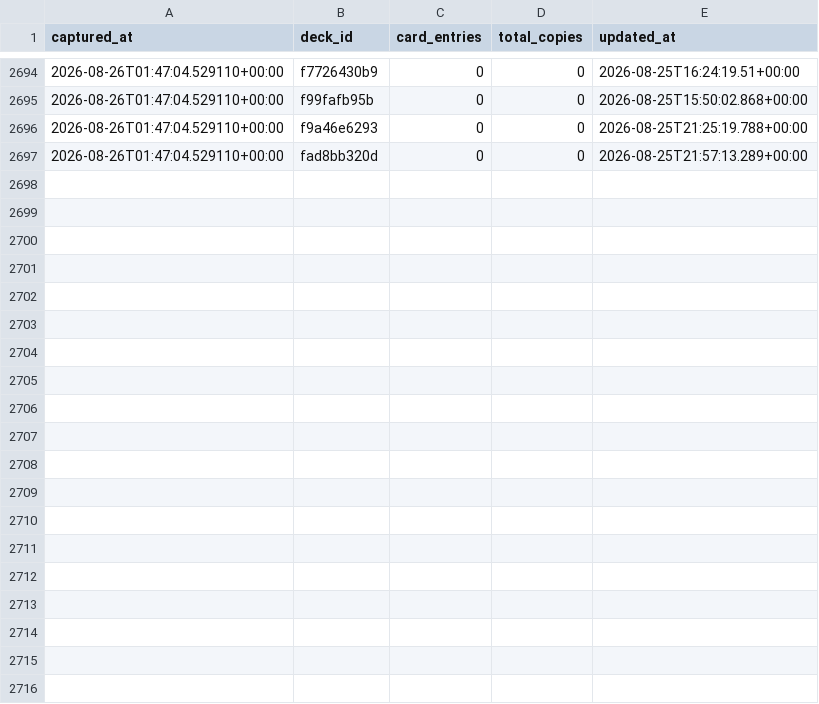
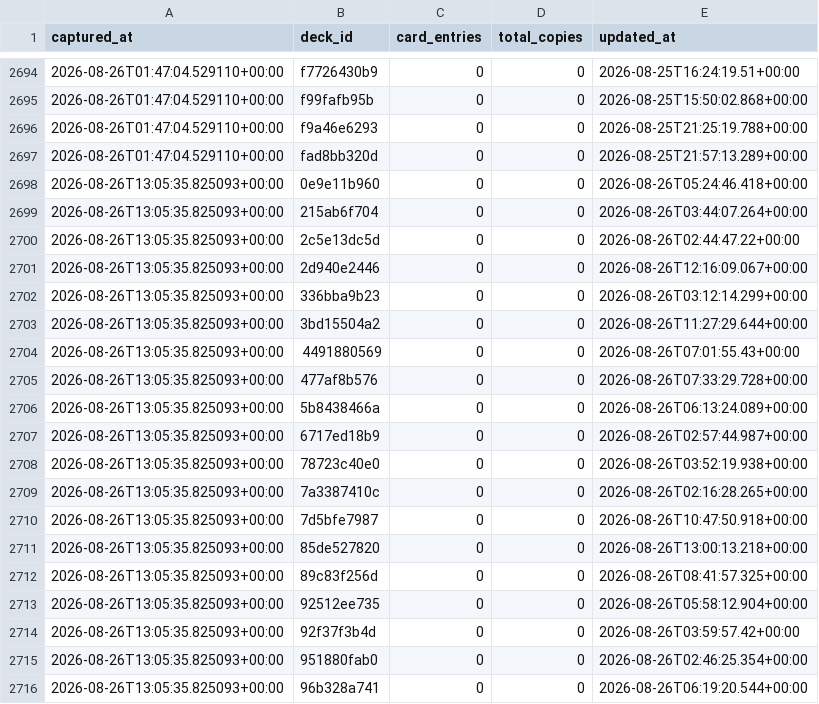
Before and after one commit to tantnlamma/PalworldTCGCache, a CSV file: history/decks.csv, drawn as a sheet; only a part is shown, gaps mark what is left out; the diff covers the shown part only.

Commit message:
data: 12h snapshot 2026-08-26T13:05:35.825093+00:00

```diff
--- a/history/decks.csv
+++ b/history/decks.csv
@@ -2697 +2697,20 @@ captured_at,deck_id,card_entries,total_copies,updated_at
 2026-08-26T01:47:04.529110+00:00,fad8bb320d,0,0,2026-08-25T21:57:13.289+00:00
+2026-08-26T13:05:35.825093+00:00,0e9e11b960,0,0,2026-08-26T05:24:46.418+00:00
+2026-08-26T13:05:35.825093+00:00,215ab6f704,0,0,2026-08-26T03:44:07.264+00:00
+2026-08-26T13:05:35.825093+00:00,2c5e13dc5d,0,0,2026-08-26T02:44:47.22+00:00
+2026-08-26T13:05:35.825093+00:00,2d940e2446,0,0,2026-08-26T12:16:09.067+00:00
+2026-08-26T13:05:35.825093+00:00,336bba9b23,0,0,2026-08-26T03:12:14.299+00:00
+2026-08-26T13:05:35.825093+00:00,3bd15504a2,0,0,2026-08-26T11:27:29.644+00:00
+2026-08-26T13:05:35.825093+00:00,4491880569,0,0,2026-08-26T07:01:55.43+00:00
+2026-08-26T13:05:35.825093+00:00,477af8b576,0,0,2026-08-26T07:33:29.728+00:00
+2026-08-26T13:05:35.825093+00:00,5b8438466a,0,0,2026-08-26T06:13:24.089+00:00
+2026-08-26T13:05:35.825093+00:00,6717ed18b9,0,0,2026-08-26T02:57:44.987+00:00
+2026-08-26T13:05:35.825093+00:00,78723c40e0,0,0,2026-08-26T03:52:19.938+00:00
+2026-08-26T13:05:35.825093+00:00,7a3387410c,0,0,2026-08-26T02:16:28.265+00:00
+2026-08-26T13:05:35.825093+00:00,7d5bfe7987,0,0,2026-08-26T10:47:50.918+00:00
+2026-08-26T13:05:35.825093+00:00,85de527820,0,0,2026-08-26T13:00:13.218+00:00
+2026-08-26T13:05:35.825093+00:00,89c83f256d,0,0,2026-08-26T08:41:57.325+00:00
+2026-08-26T13:05:35.825093+00:00,92512ee735,0,0,2026-08-26T05:58:12.904+00:00
+2026-08-26T13:05:35.825093+00:00,92f37f3b4d,0,0,2026-08-26T03:59:57.42+00:00
+2026-08-26T13:05:35.825093+00:00,951880fab0,0,0,2026-08-26T02:46:25.354+00:00
+2026-08-26T13:05:35.825093+00:00,96b328a741,0,0,2026-08-26T06:19:20.544+00:00
```
Also changed, not shown: 18 added rows elsewhere in this file, history/colors.csv, 9 other files.
